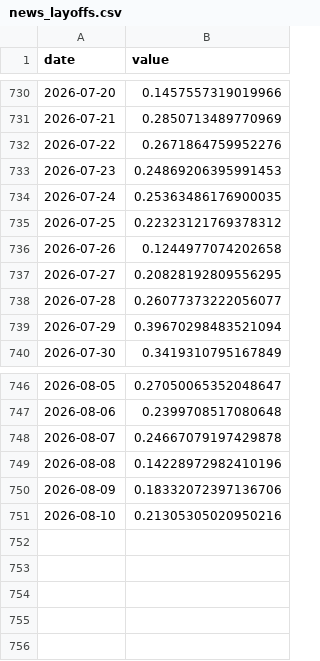
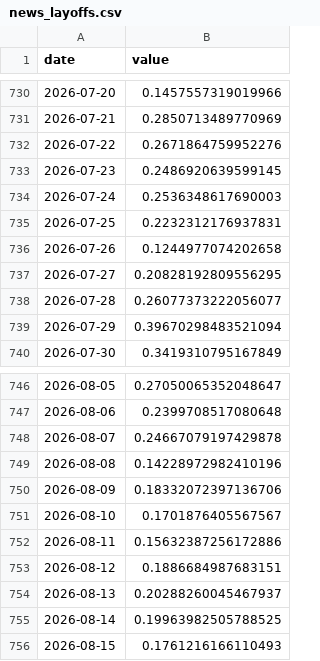
Before and after one commit to Codex-Crusader/Correlation-engine, a CSV file: data/news_layoffs.csv, drawn as a sheet; only a part is shown, gaps mark what is left out.

```diff
--- a/data/news_layoffs.csv
+++ b/data/news_layoffs.csv
@@ -732,5 +732,5 @@ date,value
 2026-07-22,0.2671864759952276
-2026-07-23,0.24869206395991453
-2026-07-24,0.25363486176900035
-2026-07-25,0.22323121769378312
+2026-07-23,0.2486920639599145
+2026-07-24,0.2536348617690003
+2026-07-25,0.2232312176937831
 2026-07-26,0.1244977074202658
@@ -750,2 +750,7 @@ date,value
 2026-08-09,0.18332072397136706
-2026-08-10,0.21305305020950216
+2026-08-10,0.1701876405567567
+2026-08-11,0.15632387256172886
+2026-08-12,0.1886684987683151
+2026-08-13,0.20288260045467937
+2026-08-14,0.19963982505788525
+2026-08-15,0.1761216166110493
```
Also changed, not shown: data/econ_10y_yield.csv, data/econ_vix.csv, 8 other files.
